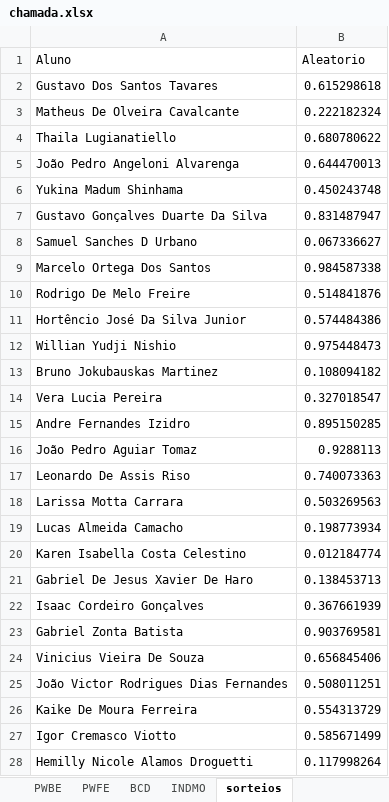
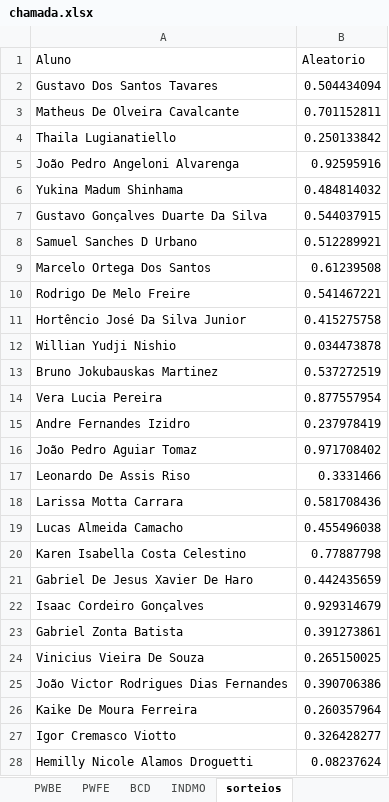
Before and after one commit to Kcioban/DSFork, an Excel workbook: 2des/chamada.xlsx, sheet sorteios, drawn as a sheet; values as stored, in another font and other column widths than the file's, no borders; conditional formats not drawn; the diff names each change by its address in the sheet, - before the commit and + after, or states it on an @@ line.

Commit message:
resumo

```diff
--- a/2des/chamada.xlsx (sheet sorteios)
+++ b/2des/chamada.xlsx (sheet sorteios)
-B2 (Aleatorio): 0.615298618
+B2 (Aleatorio): 0.504434094
-B3 (Aleatorio): 0.222182324
+B3 (Aleatorio): 0.701152811
-B4 (Aleatorio): 0.680780622
+B4 (Aleatorio): 0.250133842
-B5 (Aleatorio): 0.644470013
+B5 (Aleatorio): 0.92595916
-B6 (Aleatorio): 0.450243748
+B6 (Aleatorio): 0.484814032
-B7 (Aleatorio): 0.831487947
+B7 (Aleatorio): 0.544037915
-B8 (Aleatorio): 0.067336627
+B8 (Aleatorio): 0.512289921
-B9 (Aleatorio): 0.984587338
+B9 (Aleatorio): 0.61239508
-B10 (Aleatorio): 0.514841876
+B10 (Aleatorio): 0.541467221
-B11 (Aleatorio): 0.574484386
+B11 (Aleatorio): 0.415275758
-B12 (Aleatorio): 0.975448473
+B12 (Aleatorio): 0.034473878
-B13 (Aleatorio): 0.108094182
+B13 (Aleatorio): 0.537272519
-B14 (Aleatorio): 0.327018547
+B14 (Aleatorio): 0.877557954
-B15 (Aleatorio): 0.895150285
+B15 (Aleatorio): 0.237978419
-B16 (Aleatorio): 0.9288113
+B16 (Aleatorio): 0.971708402
-B17 (Aleatorio): 0.740073363
+B17 (Aleatorio): 0.3331466
-B18 (Aleatorio): 0.503269563
+B18 (Aleatorio): 0.581708436
-B19 (Aleatorio): 0.198773934
+B19 (Aleatorio): 0.455496038
-B20 (Aleatorio): 0.012184774
+B20 (Aleatorio): 0.77887798
-B21 (Aleatorio): 0.138453713
+B21 (Aleatorio): 0.442435659
-B22 (Aleatorio): 0.367661939
+B22 (Aleatorio): 0.929314679
-B23 (Aleatorio): 0.903769581
+B23 (Aleatorio): 0.391273861
-B24 (Aleatorio): 0.656845406
+B24 (Aleatorio): 0.265150025
-B25 (Aleatorio): 0.508011251
+B25 (Aleatorio): 0.390706386
-B26 (Aleatorio): 0.554313729
+B26 (Aleatorio): 0.260357964
-B27 (Aleatorio): 0.585671499
+B27 (Aleatorio): 0.326428277
-B28 (Aleatorio): 0.117998264
+B28 (Aleatorio): 0.08237624
```
Also changed, not shown: sheet Chamada.
